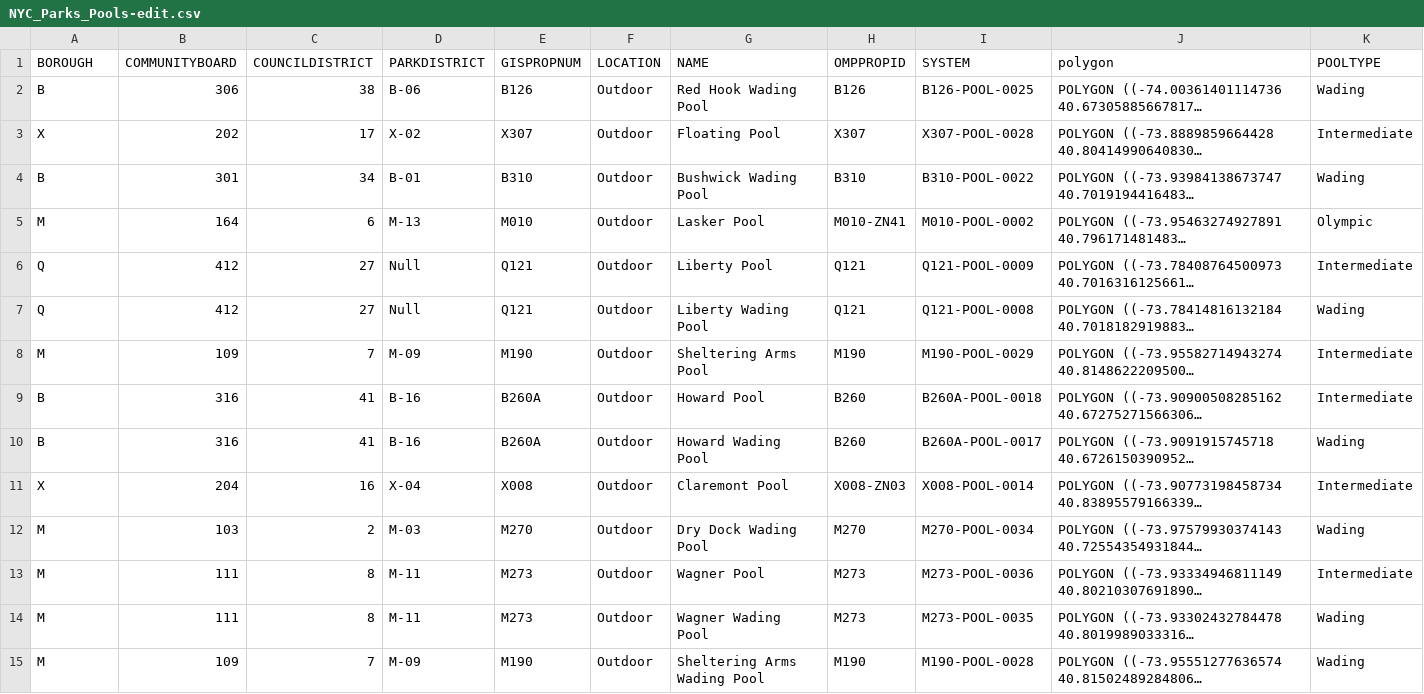
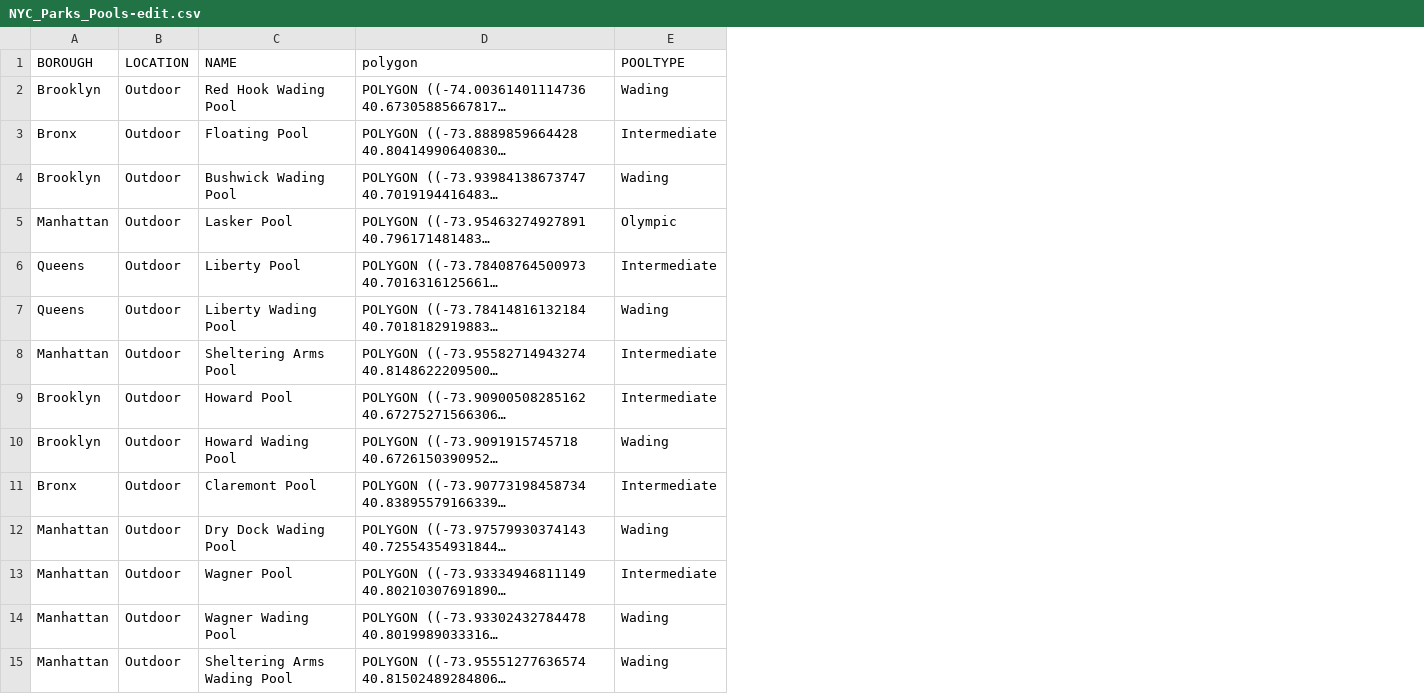
Before and after one commit to francinezhou/francinezhou.github.io, a CSV file: projects/nycParkPools/NYC_Parks_Pools-edit.csv, drawn as a sheet; only a part is shown; long unchanged cells end in …; the diff covers the shown part only; the diff names each change by its address in the sheet, - before the commit and + after, or states it on an @@ line.

Commit message:
polygon json

```diff
--- a/projects/nycParkPools/NYC_Parks_Pools-edit.csv
+++ b/projects/nycParkPools/NYC_Parks_Pools-edit.csv
-column B (COMMUNITYBOARD), rows 2-15: 306 | 202 | 301 | 164 | 412 | 412 | 109 | 316 | 316 | 204 | 103 | 111 | 111 | 109
-column C (COUNCILDISTRICT), rows 2-15: 38 | 17 | 34 | 6 | 27 | 27 | 7 | 41 | 41 | 16 | 2 | 8 | 8 | 7
-column D (PARKDISTRICT), rows 2-15: B-06 | X-02 | B-01 | M-13 | Null | Null | M-09 | B-16 | B-16 | X-04 | M-03 | M-11 | M-11 | M-09
-column E (GISPROPNUM), rows 2-15: B126 | X307 | B310 | M010 | Q121 | Q121 | M190 | B260A | B260A | X008 | M270 | M273 | M273 | M190
-column H (OMPPROPID), rows 2-15: B126 | X307 | B310 | M010-ZN41 | Q121 | Q121 | M190 | B260 | B260 | X008-ZN03 | M270 | M273 | M273 | M190
-column I (SYSTEM), rows 2-15: B126-POOL-0025 | X307-POOL-0028 | B310-POOL-0022 | M010-POOL-0002 | Q121-POOL-0009 | Q121-POOL-0008 | M190-POOL-0029 | B260A-POOL-0018 | B260A-POOL-0017 | X008-POOL-0014 | M270-POOL-0034 | M273-POOL-0036 | M273-POOL-0035 | M190-POOL-0028
-A2 (BOROUGH): B
+A2 (BOROUGH): Brooklyn
-A3 (BOROUGH): X
+A3 (BOROUGH): Bronx
-A4 (BOROUGH): B
+A4 (BOROUGH): Brooklyn
-A5 (BOROUGH): M
+A5 (BOROUGH): Manhattan
-A6:A7 (BOROUGH): Q
+A6:A7 (BOROUGH): Queens
-A8 (BOROUGH): M
+A8 (BOROUGH): Manhattan
-A9:A10 (BOROUGH): B
+A9:A10 (BOROUGH): Brooklyn
-A11 (BOROUGH): X
+A11 (BOROUGH): Bronx
-A12:A15 (BOROUGH): M
+A12:A15 (BOROUGH): Manhattan
```
Also changed, not shown: 77 edited cells elsewhere in this file, 9 other files.
